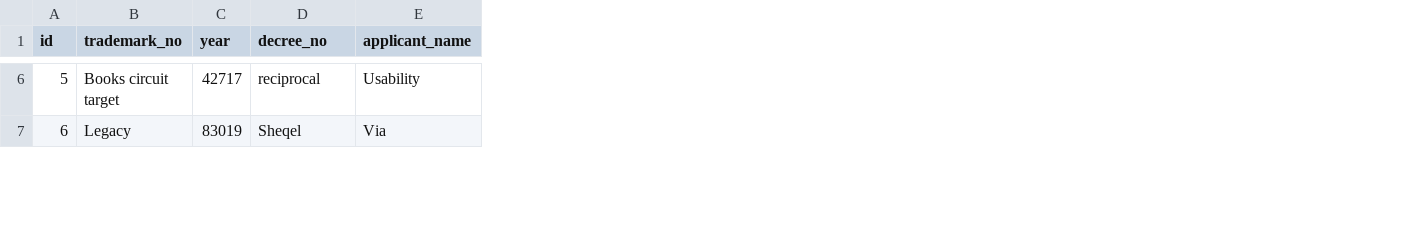
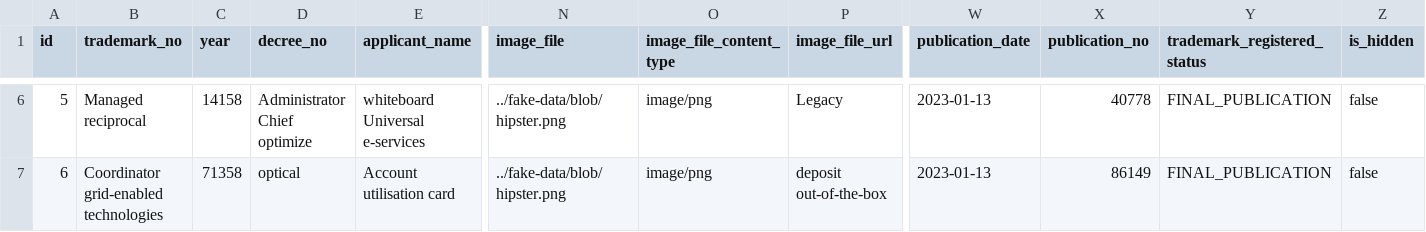
Before and after one commit to AliAlbadri90/TradeMark, a CSV file: src/main/resources/config/liquibase/fake-data/trademark_registered.csv, drawn as a sheet; only a part is shown, gaps mark what is left out; the diff covers the shown part only; the diff names each change by its address in the sheet, - before the commit and + after, or states it on an @@ line.

```diff
--- a/src/main/resources/config/liquibase/fake-data/trademark_registered.csv
+++ b/src/main/resources/config/liquibase/fake-data/trademark_registered.csv
+column N (image_file), rows 6-7: ../fake-data/blob/hipster.png | ../fake-data/blob/hipster.png
+column O (image_file_content_type), rows 6-7: image/png | image/png
+column P (image_file_url), rows 6-7: Legacy | deposit out-of-the-box
+column W (publication_date), rows 6-7: 2023-01-13 | 2023-01-13
+column X (publication_no), rows 6-7: 40778 | 86149
+column Y (trademark_registered_status), rows 6-7: FINAL_PUBLICATION | FINAL_PUBLICATION
+column Z (is_hidden), rows 6-7: false | false
-B6 (trademark_no): Books circuit target
+B6 (trademark_no): Managed reciprocal
-C6 (year): 42717
+C6 (year): 14158
-D6 (decree_no): reciprocal
+D6 (decree_no): Administrator Chief optimize
-E6 (applicant_name): Usability
+E6 (applicant_name): whiteboard Universal e-services
-B7 (trademark_no): Legacy
+B7 (trademark_no): Coordinator grid-enabled technologies
-C7 (year): 83019
+C7 (year): 71358
-D7 (decree_no): Sheqel
+D7 (decree_no): optical
-E7 (applicant_name): Via
+E7 (applicant_name): Account utilisation card
```
Also changed, not shown: 115 edited cells elsewhere in this file, 19 other files.
